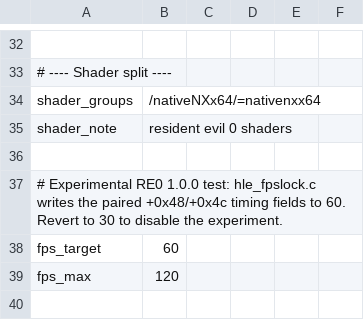
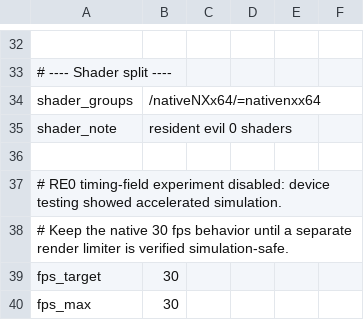
Before and after one commit to H3li03/nxnative, a TSV file: dm/games/010097000BC10000/game.tsv, drawn as a sheet; only a part is shown, gaps mark what is left out.

Commit message:
Restore safe 30 fps profile for RE0 pending simulation-safe limiter

```diff
--- a/dm/games/010097000BC10000/game.tsv
+++ b/dm/games/010097000BC10000/game.tsv
@@ -36,4 +36,5 @@ shader_note	resident evil 0 shaders
 
-# Experimental RE0 1.0.0 test: hle_fpslock.c writes the paired +0x48/+0x4c timing fields to 60. Revert to 30 to disable the experiment.
-fps_target	60
-fps_max	120
+# RE0 timing-field experiment disabled: device testing showed accelerated simulation.
+# Keep the native 30 fps behavior until a separate render limiter is verified simulation-safe.
+fps_target	30
+fps_max	30
```
